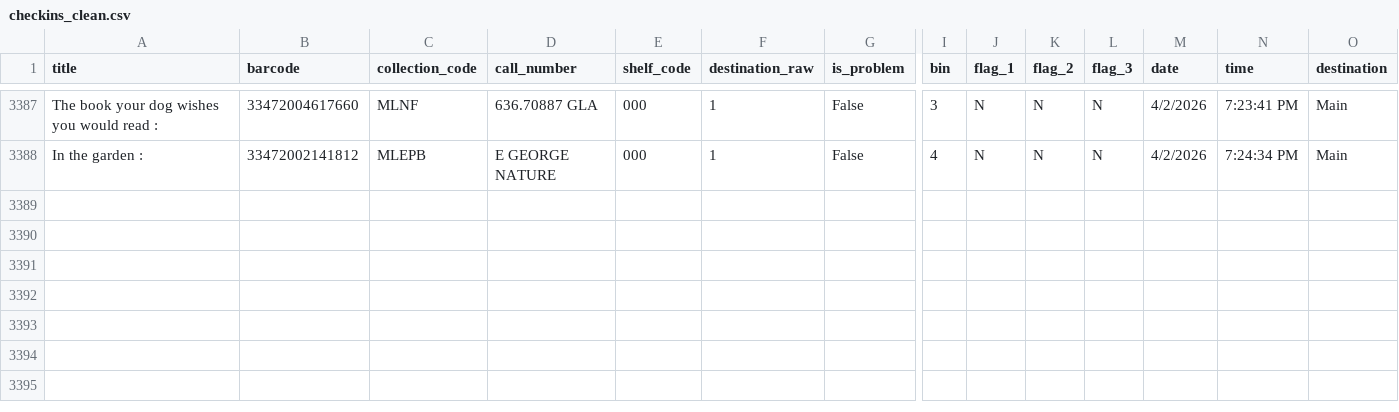
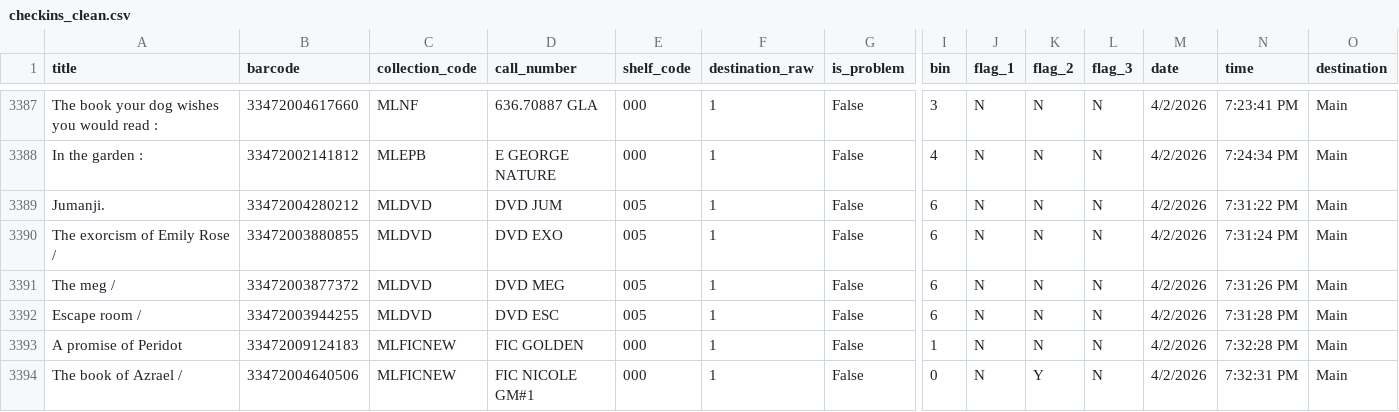
Before and after one commit to richardrhanly-us/amh-analytics-dashboard, a CSV file: data/processed/checkins_clean.csv, drawn as a sheet; only a part is shown, gaps mark what is left out; rows hold the shown columns only; the diff names each change by its address in the sheet, - before the commit and + after, or states it on an @@ line.

Commit message:
Auto-update AMH processed data

```diff
--- a/data/processed/checkins_clean.csv
+++ b/data/processed/checkins_clean.csv
+row 3389: Jumanji. | 33472004280212 | MLDVD | DVD JUM | 005 | 1 | False | 6 | N | N | N | 4/2/2026 | 7:31:22 PM | Main
+row 3390: The exorcism of Emily Rose / | 33472003880855 | MLDVD | DVD EXO | 005 | 1 | False | 6 | N | N | N | 4/2/2026 | 7:31:24 PM | Main
+row 3391: The meg / | 33472003877372 | MLDVD | DVD MEG | 005 | 1 | False | 6 | N | N | N | 4/2/2026 | 7:31:26 PM | Main
+row 3392: Escape room / | 33472003944255 | MLDVD | DVD ESC | 005 | 1 | False | 6 | N | N | N | 4/2/2026 | 7:31:28 PM | Main
+row 3393: A promise of Peridot | 33472009124183 | MLFICNEW | FIC GOLDEN | 000 | 1 | False | 1 | N | N | N | 4/2/2026 | 7:32:28 PM | Main
+row 3394: The book of Azrael / | 33472004640506 | MLFICNEW | FIC NICOLE GM#1 | 000 | 1 | False | 0 | N | Y | N | 4/2/2026 | 7:32:31 PM | Main
```
Also changed, not shown: 1 other file.
